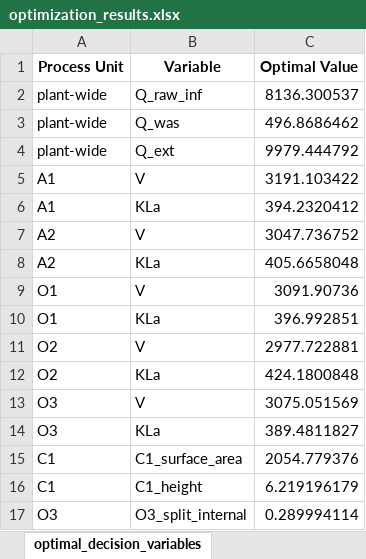
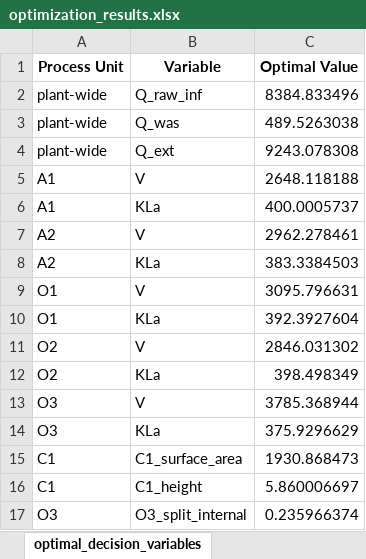
Before and after one commit to egbertoselerio1997/dissertation-cbrem, an Excel workbook: data/optimization_results.xlsx, sheet optimal_decision_variables, drawn as a sheet; values as stored, in another font and other column widths than the file's, no borders; the diff names each change by its address in the sheet, - before the commit and + after, or states it on an @@ line.

```diff
--- a/data/optimization_results.xlsx (sheet optimal_decision_variables)
+++ b/data/optimization_results.xlsx (sheet optimal_decision_variables)
-C2 (Optimal Value): 8136.300537
+C2 (Optimal Value): 8384.833496
-C3 (Optimal Value): 496.8686462
+C3 (Optimal Value): 489.5263038
-C4 (Optimal Value): 9979.444792
+C4 (Optimal Value): 9243.078308
-C5 (Optimal Value): 3191.103422
+C5 (Optimal Value): 2648.118188
-C6 (Optimal Value): 394.2320412
+C6 (Optimal Value): 400.0005737
-C7 (Optimal Value): 3047.736752
+C7 (Optimal Value): 2962.278461
-C8 (Optimal Value): 405.6658048
+C8 (Optimal Value): 383.3384503
-C9 (Optimal Value): 3091.90736
+C9 (Optimal Value): 3095.796631
-C10 (Optimal Value): 396.992851
+C10 (Optimal Value): 392.3927604
-C11 (Optimal Value): 2977.722881
+C11 (Optimal Value): 2846.031302
-C12 (Optimal Value): 424.1800848
+C12 (Optimal Value): 398.498349
-C13 (Optimal Value): 3075.051569
+C13 (Optimal Value): 3785.368944
-C14 (Optimal Value): 389.4811827
+C14 (Optimal Value): 375.9296629
-C15 (Optimal Value): 2054.779376
+C15 (Optimal Value): 1930.868473
-C16 (Optimal Value): 6.219196179
+C16 (Optimal Value): 5.860006697
-C17 (Optimal Value): 0.289994114
+C17 (Optimal Value): 0.235966374
```
Also changed, not shown: sheet optimal_predicted_effluent, sheet default_influent_quality, data/optimization_config.xlsx, 10 other files.
